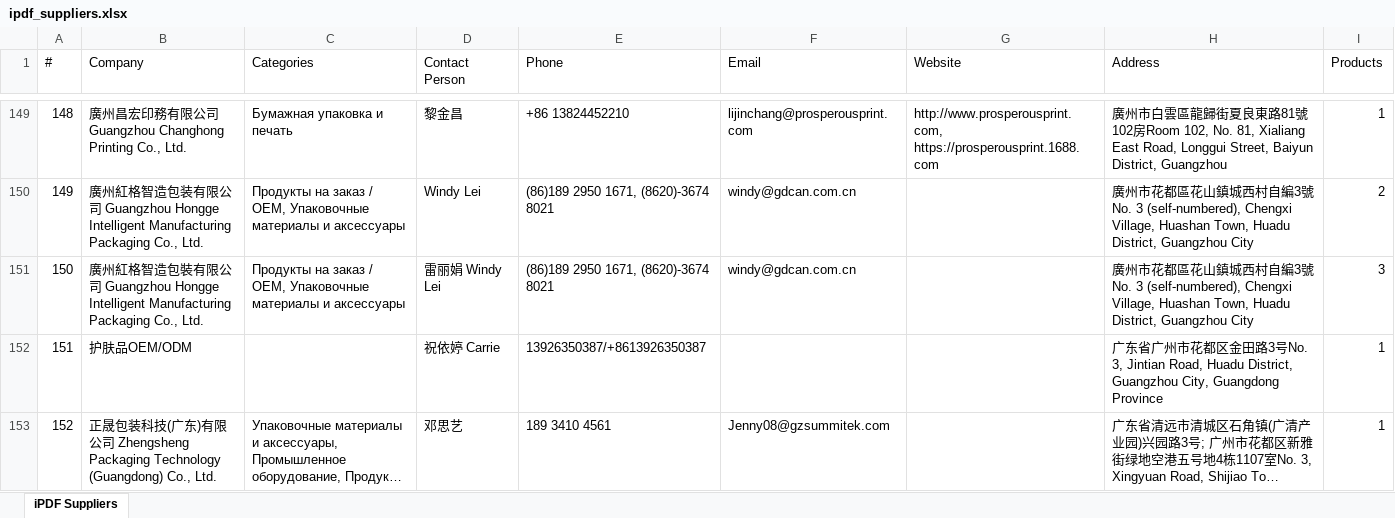
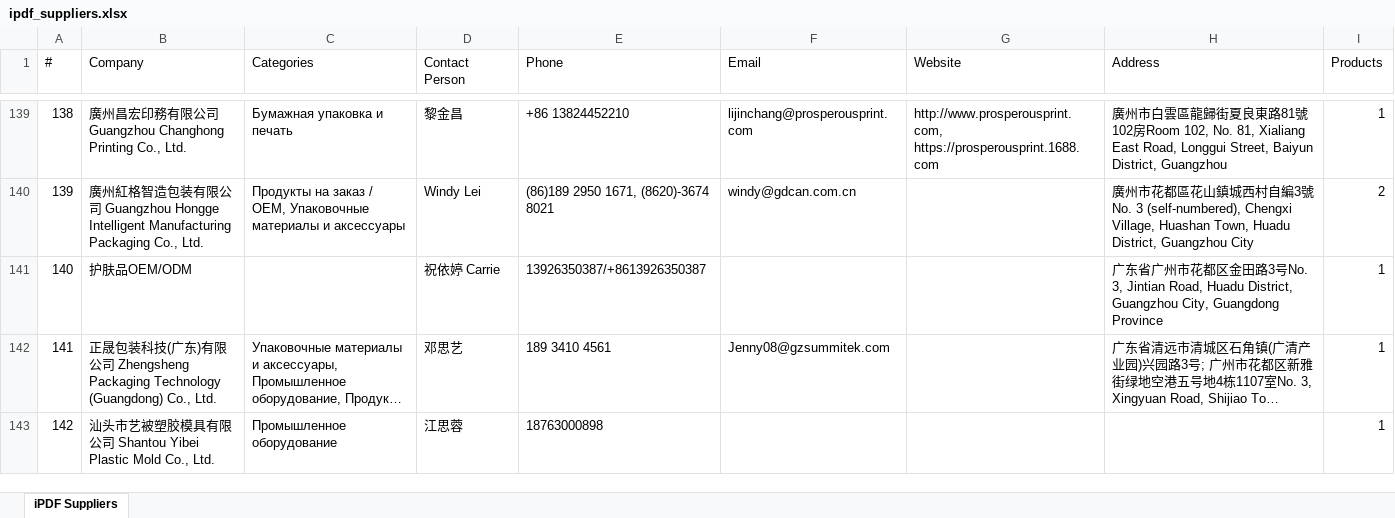
Before and after one commit to slavenator2/expo-catalog, an Excel workbook: ipdf_suppliers.xlsx, sheet iPDF Suppliers, drawn as a sheet; only a part is shown, gaps mark what is left out; the shorter side is filled out with more unchanged rows; long unchanged cells end in …; values as stored, in another font and other column widths than the file's, no borders; the diff covers the shown part only; the diff names each change by its address in the sheet, - before the commit and + after, or states it on an @@ line.

Commit message:
Remove 13 duplicate suppliers (166→153)

```diff
--- a/ipdf_suppliers.xlsx (sheet iPDF Suppliers)
+++ b/ipdf_suppliers.xlsx (sheet iPDF Suppliers)
@@ column A (#) renumbered from row 8 down @@
-row 151: 150 | 廣州紅格智造包裝有限公司 Guangzhou Hongge Intelligent Manufacturing Packaging Co., Ltd. | Продукты на заказ / OEM, Упаковочные материалы и аксессуары | 雷丽娟 Windy Lei | (86)189 2950 1671, (8620)-3674 8021 | windy@gdcan.com.cn |  | 廣州市花都區花山鎮城西村自編3號No. 3 (self-numbered), Chengxi Village, Huashan Town, Huadu District, Guangzhou City | 3
```
Also changed, not shown: 12 removed rows elsewhere in this sheet, 1 other file.
